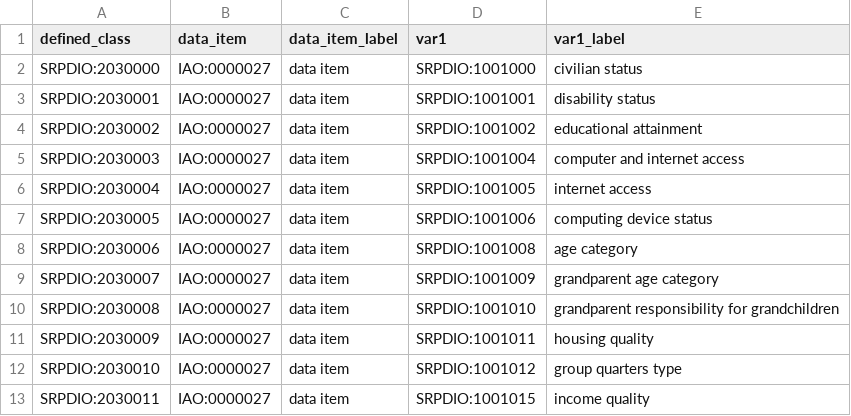
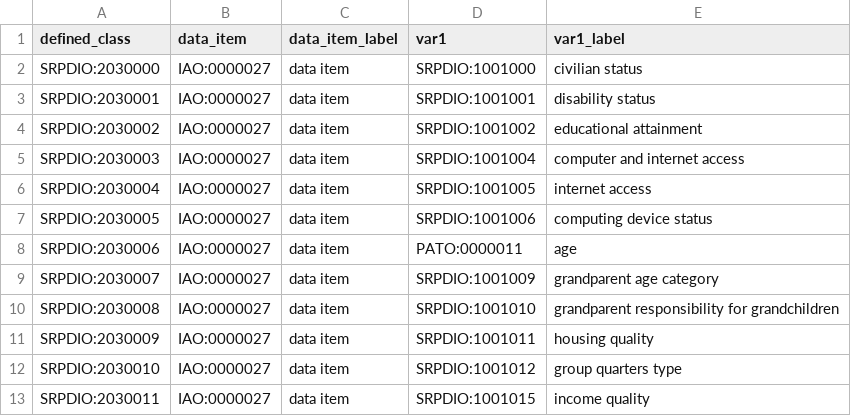
Before and after one commit to UA-SRC-data/srpdio, a CSV file: src/patterns/data_item_about.csv, drawn as a sheet; only a part is shown.

Commit message:
import acs variables and data items

```diff
--- a/src/patterns/data_item_about.csv
+++ b/src/patterns/data_item_about.csv
@@ -7,3 +7,3 @@ SRPDIO:2030004,IAO:0000027,data item,SRPDIO:1001005,internet access
 SRPDIO:2030005,IAO:0000027,data item,SRPDIO:1001006,computing device status
-SRPDIO:2030006,IAO:0000027,data item,SRPDIO:1001008,age category
+SRPDIO:2030006,IAO:0000027,data item,PATO:0000011,age
 SRPDIO:2030007,IAO:0000027,data item,SRPDIO:1001009,grandparent age category
```
Also changed, not shown: 3 other files.
